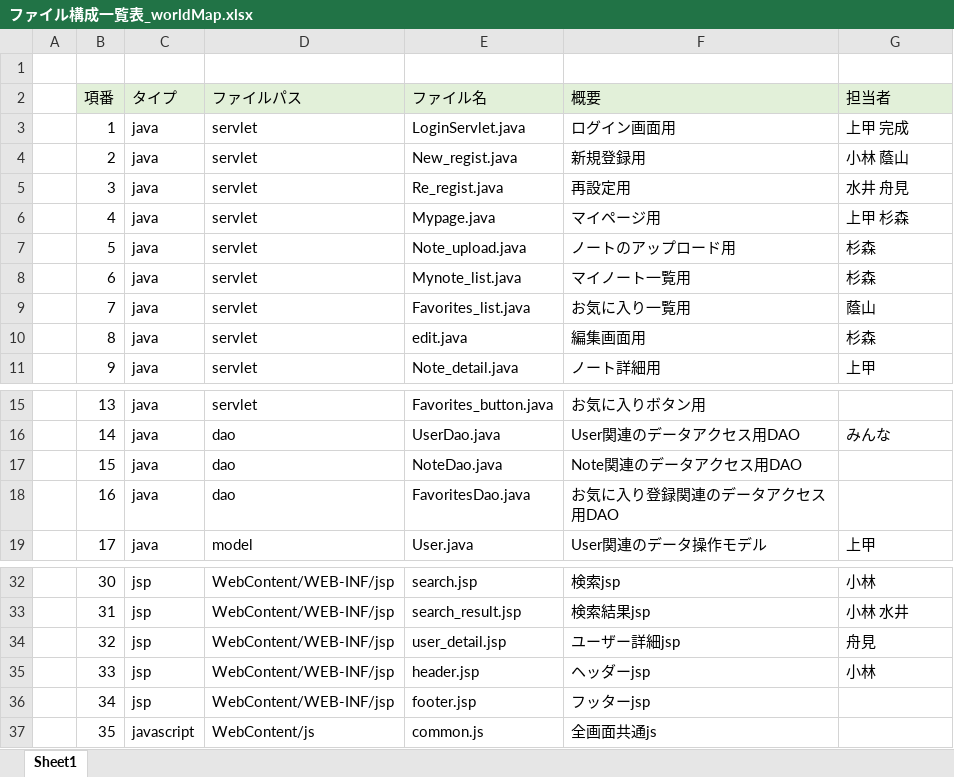
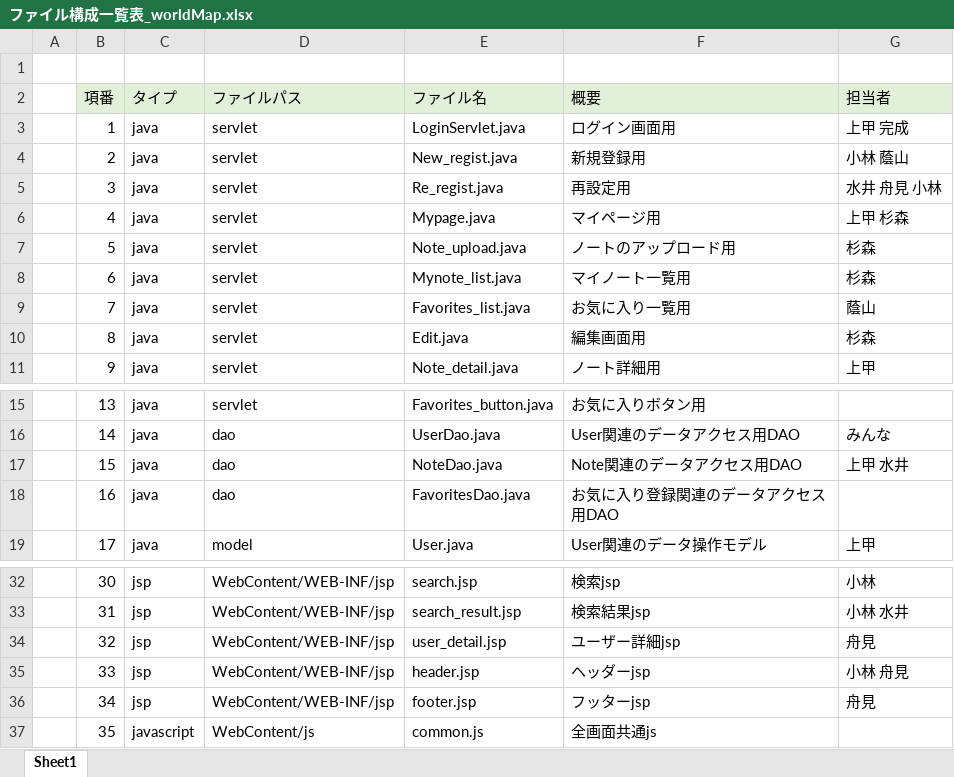
Before and after one commit to DOJO-2021/A-4, an Excel workbook: documents/ひとまず完成したもの/ファイル構成一覧表_worldMap.xlsx, sheet Sheet1, drawn as a sheet; only a part is shown, gaps mark what is left out; values as stored, in another font and other column widths than the file's, no borders; the diff names each change by its address in the sheet, - before the commit and + after, or states it on an @@ line.

```diff
--- a/documents/ひとまず完成したもの/ファイル構成一覧表_worldMap.xlsx (sheet Sheet1)
+++ b/documents/ひとまず完成したもの/ファイル構成一覧表_worldMap.xlsx (sheet Sheet1)
-G5 (担当者): 水井 舟見
+G5 (担当者): 水井 舟見 小林
-E10 (ファイル名): edit.java
+E10 (ファイル名): Edit.java
-G17 (担当者): (empty)
+G17 (担当者): 上甲 水井
-G35 (担当者): 小林
+G35 (担当者): 小林 舟見
-G36 (担当者): (empty)
+G36 (担当者): 舟見
```
Also changed, not shown: 2 other files.
